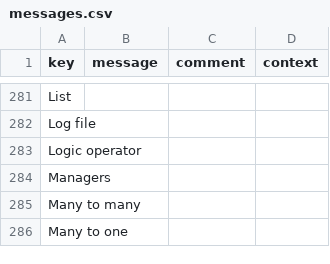
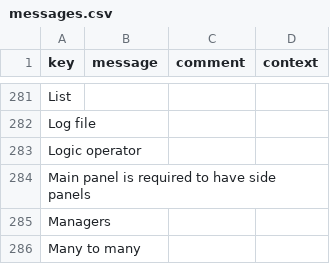
Before and after one commit to axelor/axelor-studio, a CSV file: src/main/resources/i18n/messages.csv, drawn as a sheet; only a part is shown, gaps mark what is left out; the shorter side is filled out with more unchanged rows.

```diff
--- a/src/main/resources/i18n/messages.csv
+++ b/src/main/resources/i18n/messages.csv
@@ -283,2 +283,3 @@
 "Logic operator",,,
+"Main panel is required to have side panels",,,
 "Managers",,,
```
Also changed, not shown: src/main/resources/i18n/messages_en.csv, src/main/resources/i18n/messages_fr.csv, 19 other files.
